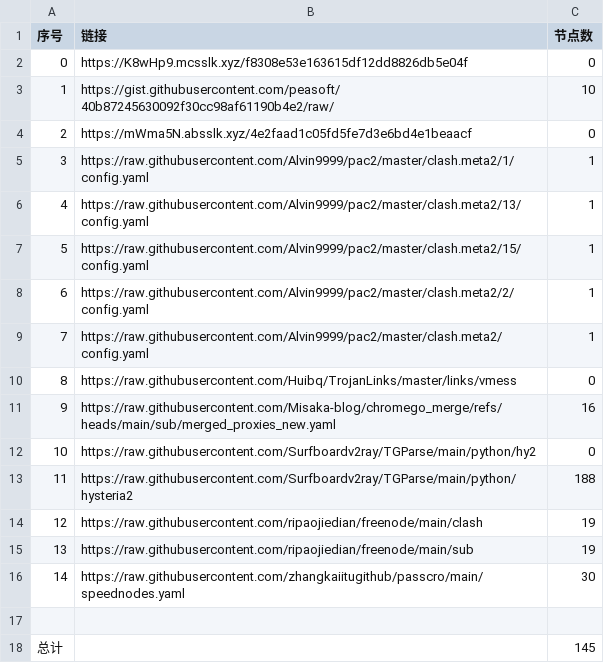
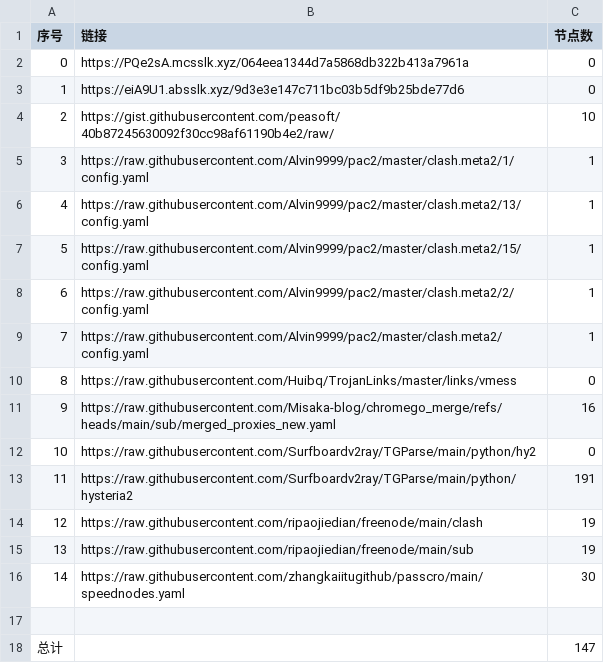
Before and after one commit to bobvane/AutoNode, a CSV file: list_result.csv, drawn as a sheet.

```diff
--- a/list_result.csv
+++ b/list_result.csv
@@ -1,5 +1,5 @@
 序号,链接,节点数
-0,https://K8wHp9.mcsslk.xyz/f8308e53e163615df12dd8826db5e04f,0
-1,https://gist.githubusercontent.com/peasoft/40b87245630092f30cc98af61190b4e2/raw/,10
-2,https://mWma5N.absslk.xyz/4e2faad1c05fd5fe7d3e6bd4e1beaacf,0
+0,https://PQe2sA.mcsslk.xyz/064eea1344d7a5868db322b413a7961a,0
+1,https://eiA9U1.absslk.xyz/9d3e3e147c711bc03b5df9b25bde77d6,0
+2,https://gist.githubusercontent.com/peasoft/40b87245630092f30cc98af61190b4e2/raw/,10
 3,https://raw.githubusercontent.com/Alvin9999/pac2/master/clash.meta2/1/config.yaml,1
@@ -12,3 +12,3 @@
 10,https://raw.githubusercontent.com/Surfboardv2ray/TGParse/main/python/hy2,0
-11,https://raw.githubusercontent.com/Surfboardv2ray/TGParse/main/python/hysteria2,188
+11,https://raw.githubusercontent.com/Surfboardv2ray/TGParse/main/python/hysteria2,191
 12,https://raw.githubusercontent.com/ripaojiedian/freenode/main/clash,19
@@ -17,2 +17,2 @@
 
-总计,,145
+总计,,147
```
Also changed, not shown: 7 other files.
